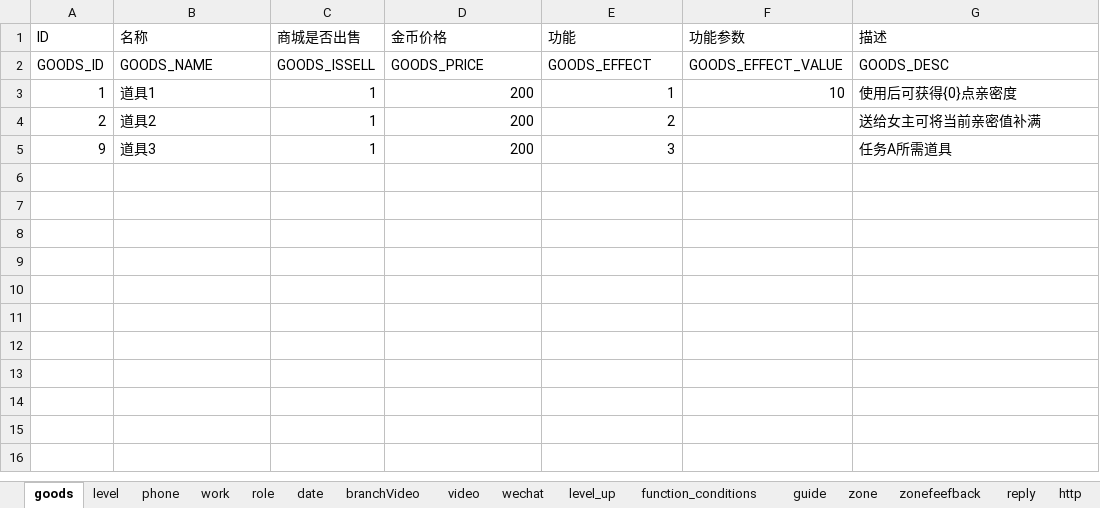
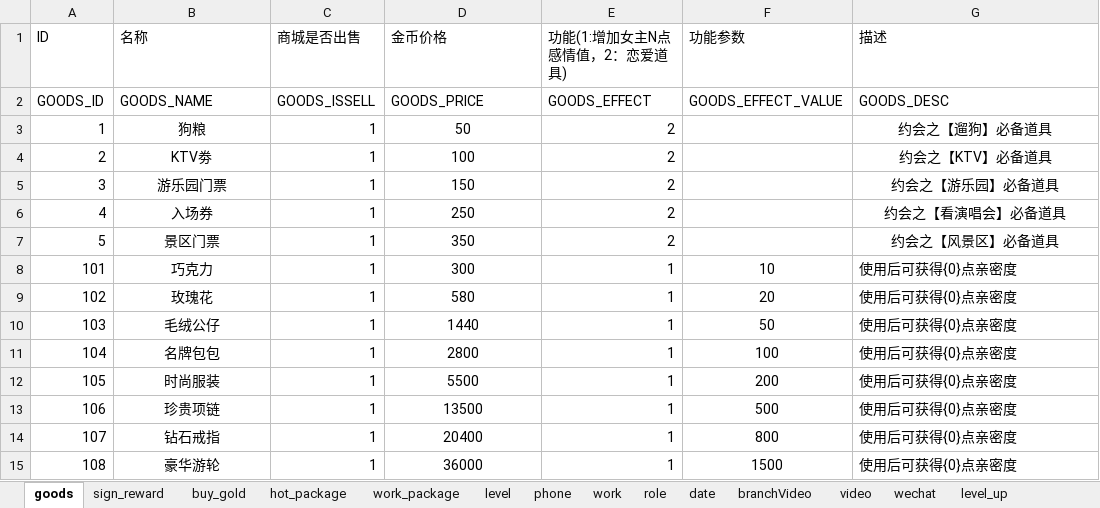
Before and after one commit to chdwb/first, an Excel workbook: tools/data/gameConfig.xlsx, sheet goods, drawn as a sheet; values as stored, in another font and other column widths than the file's, no borders; charts and pictures not drawn; removed rows and columns are numbered as before the commit, all else as after; the diff names each change by its address in the sheet, - before the commit and + after, or states it on an @@ line.

```diff
--- a/tools/data/gameConfig.xlsx (sheet goods)
+++ b/tools/data/gameConfig.xlsx (sheet goods)
+sheet tab: sign_reward
+sheet tab: buy_gold
+sheet tab: hot_package
+sheet tab: work_package
-E1: 功能
+E1: 功能(1:增加女主N点感情值，2：恋爱道具)
-B3 (名称): 道具1
+B3 (名称): 狗粮
-B3:B4 alignment: left
+B3:B4 alignment: center
-D3 (金币价格): 200
+D3 (金币价格): 50
-D3:D4 alignment: right
+D3:D4 alignment: center
-E3 (功能(1:增加女主N点感情值，2：恋爱道具)): 1
+E3 (功能(1:增加女主N点感情值，2：恋爱道具)): 2
-F3 (功能参数): 10
+F3 (功能参数): (empty)
-G3 (描述): 使用后可获得{0}点亲密度
+G3 (描述): 约会之【遛狗】必备道具
-G3:G4 alignment: left
+G3:G4 alignment: center
-B4 (名称): 道具2
+B4 (名称): KTV劵
-D4 (金币价格): 200
+D4 (金币价格): 100
-G4 (描述): 送给女主可将当前亲密值补满
+G4 (描述): 约会之【KTV】必备道具
-row 5: 9 | 道具3 | 1 | 200 | 3 |  | 任务A所需道具
+row 5: 3 | 游乐园门票 | 1 | 150 | 2 |  | 约会之【游乐园】必备道具
+row 6: 4 | 入场券 | 1 | 250 | 2 |  | 约会之【看演唱会】必备道具
+row 7: 5 | 景区门票 | 1 | 350 | 2 |  | 约会之【风景区】必备道具
+row 8: 101 | 巧克力 | 1 | 300 | 1 | 10 | 使用后可获得{0}点亲密度
+row 9: 102 | 玫瑰花 | 1 | 580 | 1 | 20 | 使用后可获得{0}点亲密度
+row 10: 103 | 毛绒公仔 | 1 | 1440 | 1 | 50 | 使用后可获得{0}点亲密度
+row 11: 104 | 名牌包包 | 1 | 2800 | 1 | 100 | 使用后可获得{0}点亲密度
+row 12: 105 | 时尚服装 | 1 | 5500 | 1 | 200 | 使用后可获得{0}点亲密度
+row 13: 106 | 珍贵项链 | 1 | 13500 | 1 | 500 | 使用后可获得{0}点亲密度
+row 14: 107 | 钻石戒指 | 1 | 20400 | 1 | 800 | 使用后可获得{0}点亲密度
+row 15: 108 | 豪华游轮 | 1 | 36000 | 1 | 1500 | 使用后可获得{0}点亲密度
```
Also changed, not shown: sheet phone, sheet wechat, sheet role, sheet zonefeefback, sheet reply, sheet zone, 8 more sheets, other sheet tabs, formulas that keep their value, charts or pictures, 39 other files.
